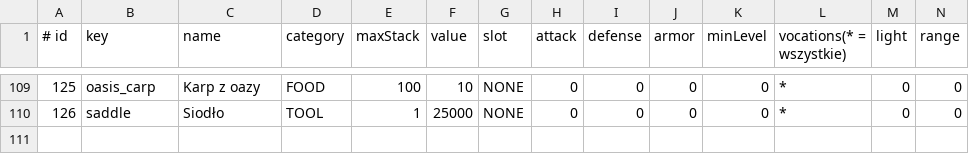
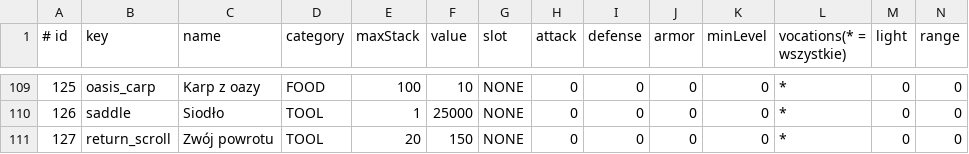
Before and after one commit to fawizja/Pixel, a CSV file: shared/src/main/resources/data/items.csv, drawn as a sheet; only a part is shown, gaps mark what is left out; rows hold the shown columns only; the diff names each change by its address in the sheet, - before the commit and + after, or states it on an @@ line.

```diff
--- a/shared/src/main/resources/data/items.csv
+++ b/shared/src/main/resources/data/items.csv
+row 111: 127 | return_scroll | Zwój powrotu | TOOL | 20 | 150 | NONE | 0 | 0 | 0 | 0 | * | 0 | 0
```
Also changed, not shown: shared/src/main/resources/data/shops.csv, 6 other files.
